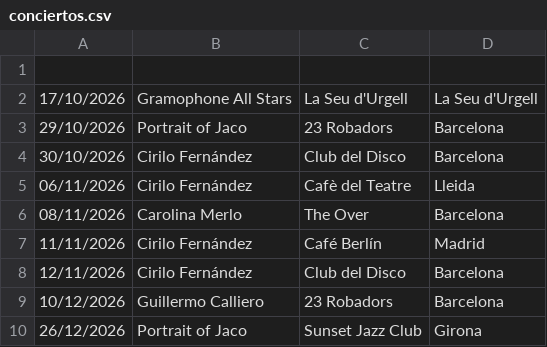
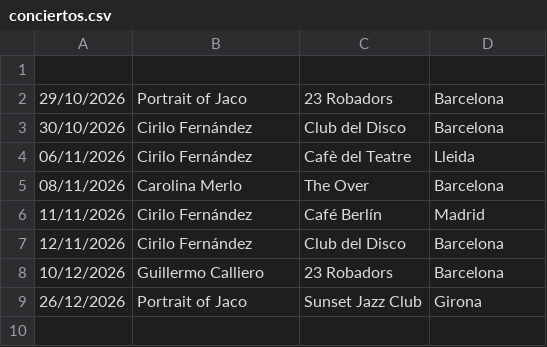
Before and after one commit to 69whdtyh7s-wq/Web-Mart-n-Laportilla, a CSV file: editar/conciertos.csv, drawn as a sheet; the diff names each change by its address in the sheet, - before the commit and + after, or states it on an @@ line.

Commit message:
Actualizar conciertos.csv

```diff
--- a/editar/conciertos.csv
+++ b/editar/conciertos.csv
-row 2: 17/10/2026 | Gramophone All Stars | La Seu d'Urgell | La Seu d'Urgell
```
